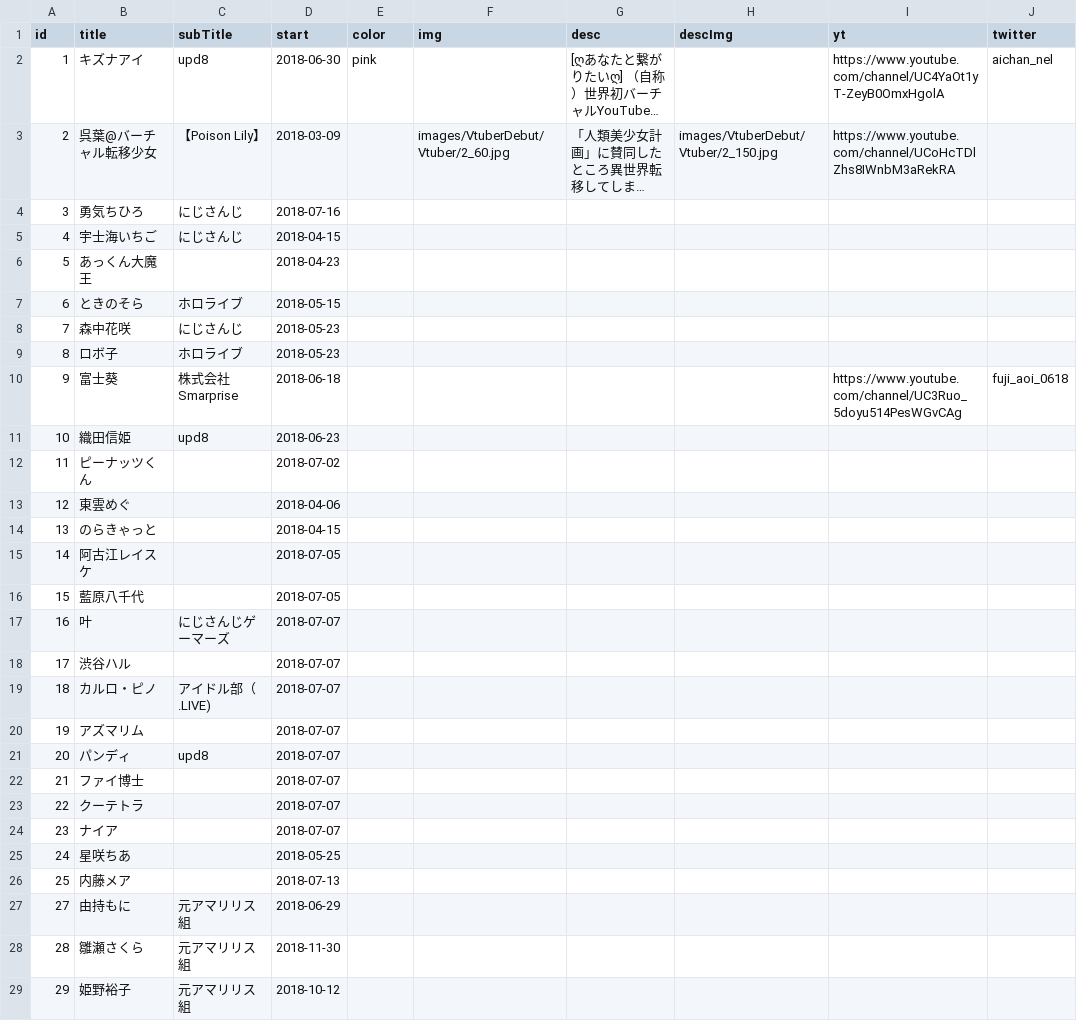
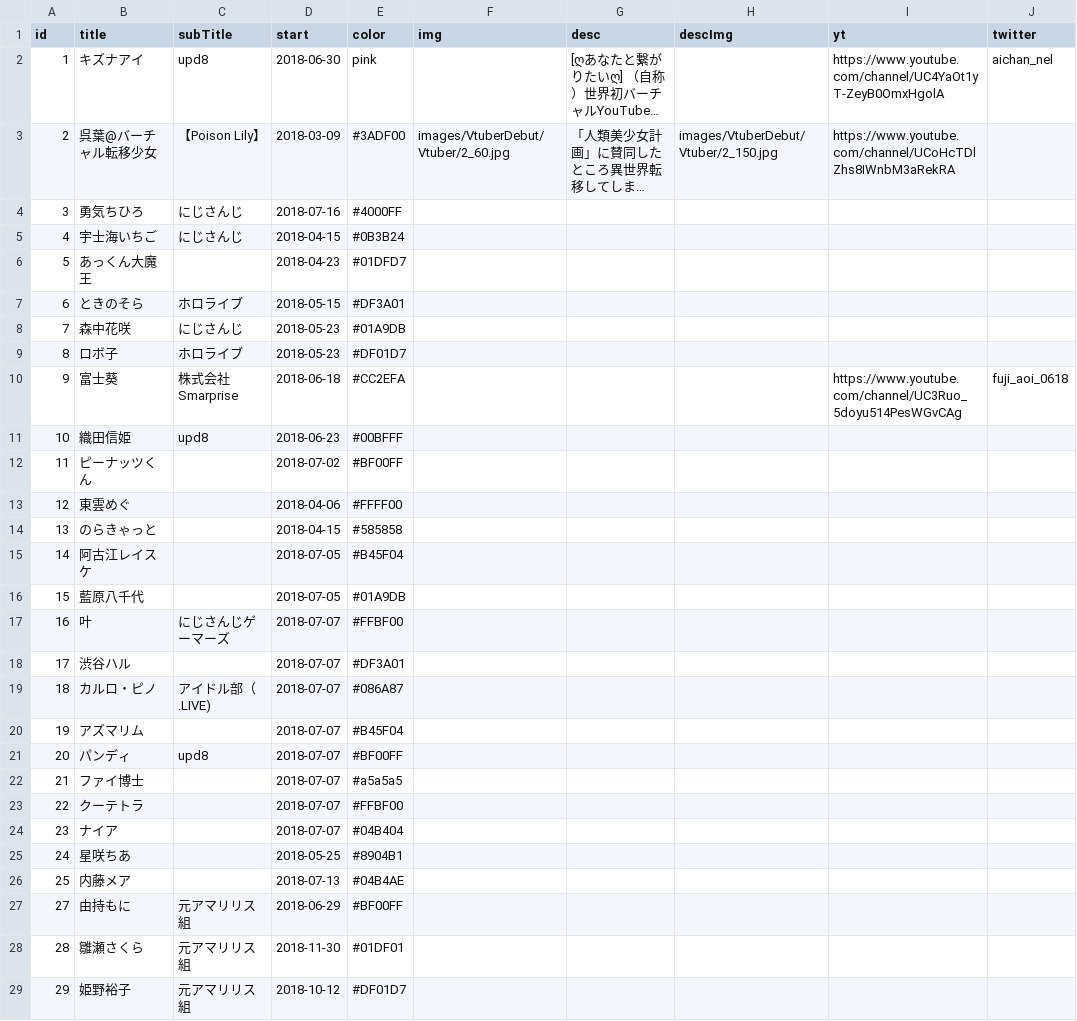
Before and after one commit to 238g/Cute, a CSV file: datas/VtuberBirthday/Events.csv, drawn as a sheet; only a part is shown; long unchanged cells end in …; the diff covers the shown part only; the diff names each change by its address in the sheet, - before the commit and + after, or states it on an @@ line.

```diff
--- a/datas/VtuberBirthday/Events.csv
+++ b/datas/VtuberBirthday/Events.csv
-E3 (color): (empty)
+E3 (color): #3ADF00
-E4 (color): (empty)
+E4 (color): #4000FF
-E5 (color): (empty)
+E5 (color): #0B3B24
-E6 (color): (empty)
+E6 (color): #01DFD7
-E7 (color): (empty)
+E7 (color): #DF3A01
-E8 (color): (empty)
+E8 (color): #01A9DB
-E9 (color): (empty)
+E9 (color): #DF01D7
-E10 (color): (empty)
+E10 (color): #CC2EFA
-E11 (color): (empty)
+E11 (color): #00BFFF
-E12 (color): (empty)
+E12 (color): #BF00FF
-E13 (color): (empty)
+E13 (color): #FFFF00
-E14 (color): (empty)
+E14 (color): #585858
-E15 (color): (empty)
+E15 (color): #B45F04
-E16 (color): (empty)
+E16 (color): #01A9DB
-E17 (color): (empty)
+E17 (color): #FFBF00
-E18 (color): (empty)
+E18 (color): #DF3A01
-E19 (color): (empty)
+E19 (color): #086A87
-E20 (color): (empty)
+E20 (color): #B45F04
-E21 (color): (empty)
+E21 (color): #BF00FF
-E22 (color): (empty)
+E22 (color): #a5a5a5
-E23 (color): (empty)
+E23 (color): #FFBF00
-E24 (color): (empty)
+E24 (color): #04B404
-E25 (color): (empty)
+E25 (color): #8904B1
-E26 (color): (empty)
+E26 (color): #04B4AE
-E27 (color): (empty)
+E27 (color): #BF00FF
-E28 (color): (empty)
+E28 (color): #01DF01
-E29 (color): (empty)
+E29 (color): #DF01D7
```
Also changed, not shown: 4 added rows and 125 edited cells elsewhere in this file, datas/VtuberDebut/Events.csv, 1 other file.
